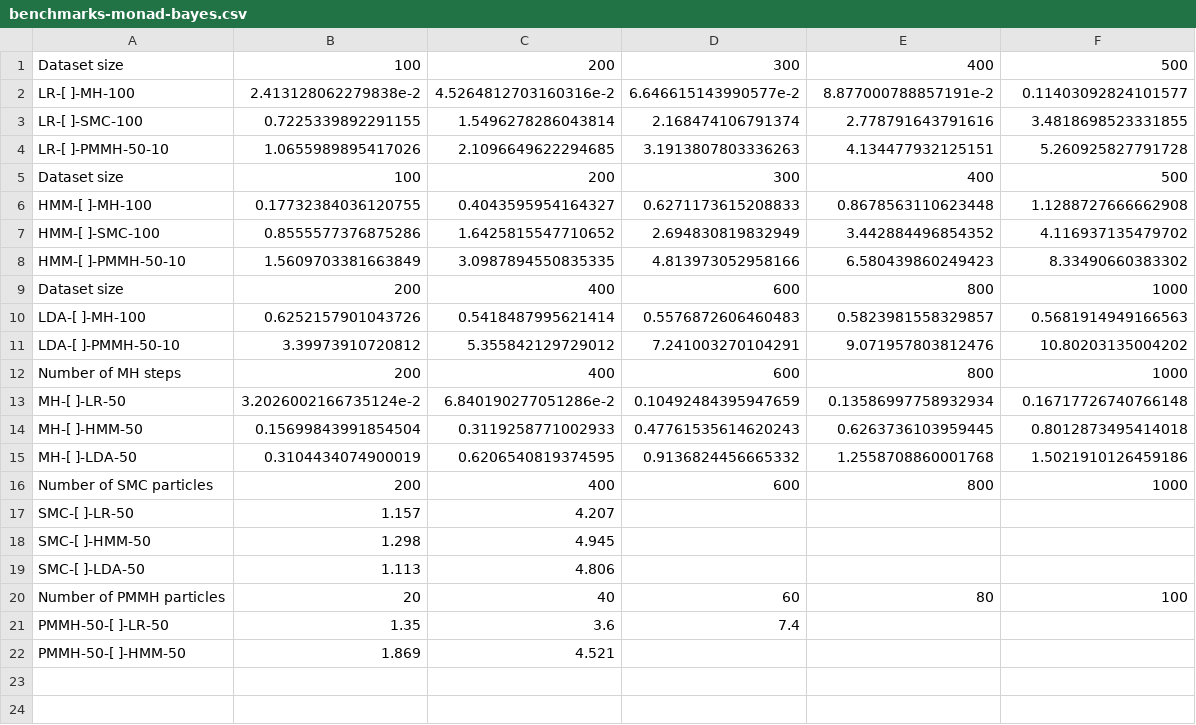
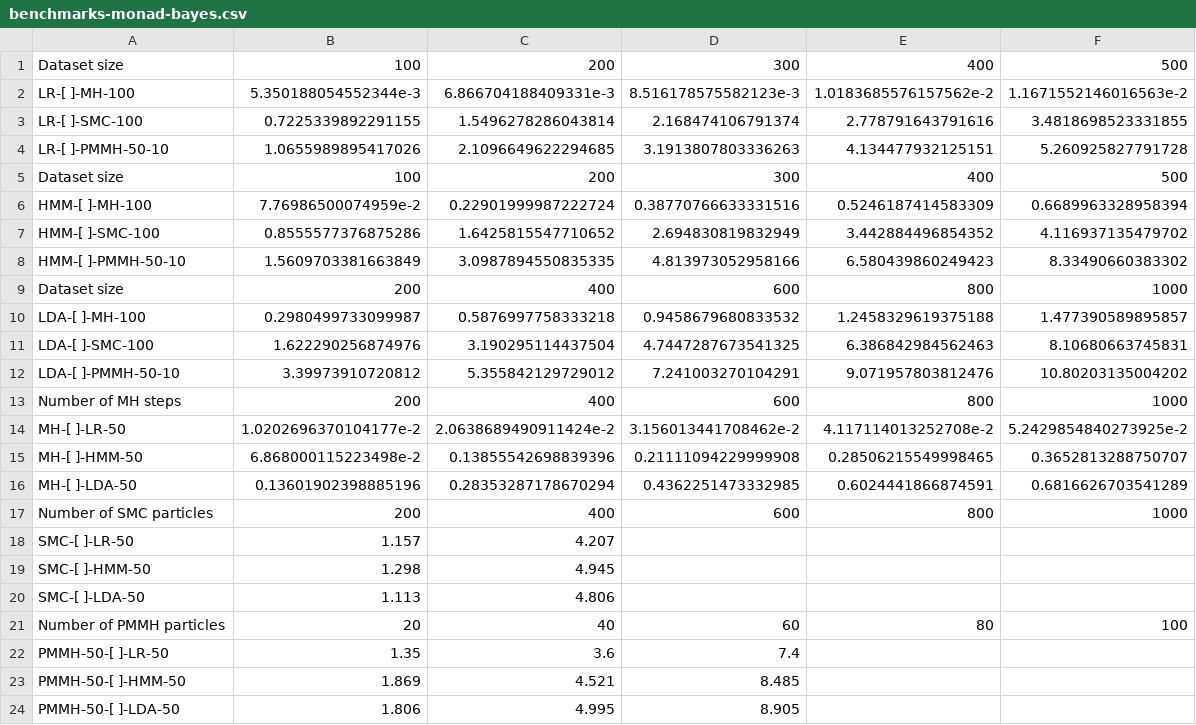
Before and after one commit to min-nguyen/prob-fx-2, a CSV file: examples/benchmarks/benchmarks-monad-bayes.csv, drawn as a sheet.

Commit message:
benchmarks

```diff
--- a/examples/benchmarks/benchmarks-monad-bayes.csv
+++ b/examples/benchmarks/benchmarks-monad-bayes.csv
@@ -1,3 +1,3 @@
 Dataset size,100,200,300,400,500
-LR-[ ]-MH-100,2.413128062279838e-2,4.5264812703160316e-2,6.646615143990577e-2,8.877000788857191e-2,0.11403092824101577
+LR-[ ]-MH-100,5.350188054552344e-3,6.866704188409331e-3,8.516178575582123e-3,1.0183685576157562e-2,1.1671552146016563e-2
 LR-[ ]-SMC-100,0.7225339892291155,1.5496278286043814,2.168474106791374,2.778791643791616,3.4818698523331855
@@ -5,3 +5,3 @@ LR-[ ]-PMMH-50-10,1.0655989895417026,2.1096649622294685,3.1913807803336263,4.134
 Dataset size,100,200,300,400,500
-HMM-[ ]-MH-100,0.17732384036120755,0.4043595954164327,0.6271173615208833,0.8678563110623448,1.1288727666662908
+HMM-[ ]-MH-100,7.76986500074959e-2,0.22901999987222724,0.38770766633331516,0.5246187414583309,0.6689963328958394
 HMM-[ ]-SMC-100,0.8555577376875286,1.6425815547710652,2.694830819832949,3.442884496854352,4.116937135479702
@@ -9,8 +9,9 @@ HMM-[ ]-PMMH-50-10,1.5609703381663849,3.0987894550835335,4.813973052958166,6.580
 Dataset size,200,400,600,800,1000
-LDA-[ ]-MH-100,0.6252157901043726,0.5418487995621414,0.5576872606460483,0.5823981558329857,0.5681914949166563
+LDA-[ ]-MH-100,0.2980499733099987,0.5876997758333218,0.9458679680833532,1.2458329619375188,1.477390589895857
+LDA-[ ]-SMC-100,1.622290256874976,3.190295114437504,4.7447287673541325,6.386842984562463,8.10680663745831
 LDA-[ ]-PMMH-50-10,3.39973910720812,5.355842129729012,7.241003270104291,9.071957803812476,10.80203135004202
 Number of MH steps,200,400,600,800,1000
-MH-[ ]-LR-50,3.2026002166735124e-2,6.840190277051286e-2,0.10492484395947659,0.13586997758932934,0.16717726740766148
-MH-[ ]-HMM-50,0.15699843991854504,0.3119258771002933,0.47761535614620243,0.6263736103959445,0.8012873495414018
-MH-[ ]-LDA-50,0.3104434074900019,0.6206540819374595,0.9136824456665332,1.2558708860001768,1.5021910126459186
+MH-[ ]-LR-50,1.0202696370104177e-2,2.0638689490911424e-2,3.156013441708462e-2,4.117114013252708e-2,5.2429854840273925e-2
+MH-[ ]-HMM-50,6.868000115223498e-2,0.13855542698839396,0.21111094229999908,0.28506215549998465,0.3652813288750707
+MH-[ ]-LDA-50,0.13601902398885196,0.28353287178670294,0.4362251473332985,0.6024441866874591,0.6816626703541289
 Number of SMC particles,200,400,600,800,1000
@@ -21,2 +22,3 @@ Number of PMMH particles,20,40,60,80,100
 PMMH-50-[ ]-LR-50,1.35,3.6,7.4
-PMMH-50-[ ]-HMM-50,1.869,4.521,
+PMMH-50-[ ]-HMM-50,1.869,4.521,8.485
+PMMH-50-[ ]-LDA-50,1.806,4.995,8.905
```
Also changed, not shown: 2 other files.
